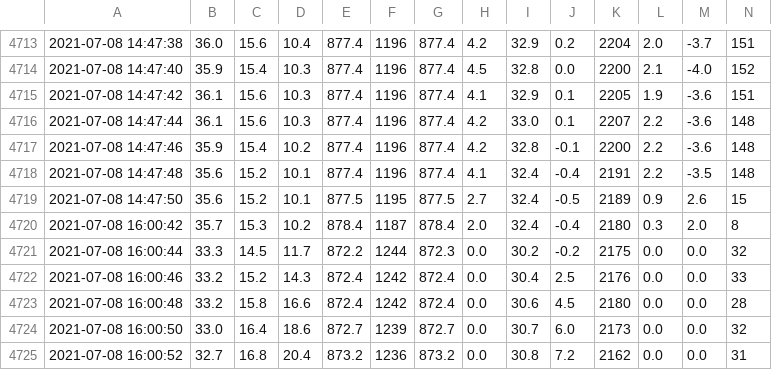
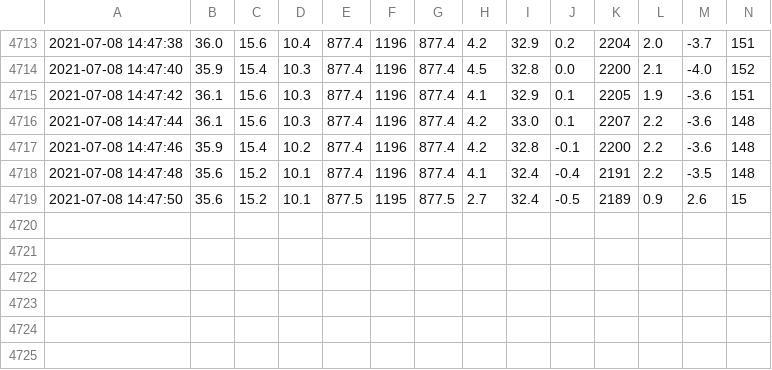
Before and after one commit to BoiseStatePlanetary/AlvordFieldTrip2021, a CSV file: code/Kestrel_analysis/WEATHER - 2168730_2021-07-08 16_00_52.csv, drawn as a sheet; only a part is shown, gaps mark what is left out; rows hold the shown columns only; the diff names each change by its address in the sheet, - before the commit and + after, or states it on an @@ line.

Commit message:
Added some code to process Kestrel data

```diff
--- a/code/Kestrel_analysis/WEATHER - 2168730_2021-07-08 16_00_52.csv
+++ b/code/Kestrel_analysis/WEATHER - 2168730_2021-07-08 16_00_52.csv
-row 4720: 2021-07-08 16:00:42 | 35.7 | 15.3 | 10.2 | 878.4 | 1187 | 878.4 | 2.0 | 32.4 | -0.4 | 2180 | 0.3 | 2.0 | 8
-row 4721: 2021-07-08 16:00:44 | 33.3 | 14.5 | 11.7 | 872.2 | 1244 | 872.3 | 0.0 | 30.2 | -0.2 | 2175 | 0.0 | 0.0 | 32
-row 4722: 2021-07-08 16:00:46 | 33.2 | 15.2 | 14.3 | 872.4 | 1242 | 872.4 | 0.0 | 30.4 | 2.5 | 2176 | 0.0 | 0.0 | 33
-row 4723: 2021-07-08 16:00:48 | 33.2 | 15.8 | 16.6 | 872.4 | 1242 | 872.4 | 0.0 | 30.6 | 4.5 | 2180 | 0.0 | 0.0 | 28
-row 4724: 2021-07-08 16:00:50 | 33.0 | 16.4 | 18.6 | 872.7 | 1239 | 872.7 | 0.0 | 30.7 | 6.0 | 2173 | 0.0 | 0.0 | 32
-row 4725: 2021-07-08 16:00:52 | 32.7 | 16.8 | 20.4 | 873.2 | 1236 | 873.2 | 0.0 | 30.8 | 7.2 | 2162 | 0.0 | 0.0 | 31
```
Also changed, not shown: code/Kestrel_analysis/WEATHER - 2180115_2021-07-08 16_29_20.csv, code/Kestrel_analysis/WEATHER - 2182422_2021-07-08 16_20_46.csv, 6 other files.
